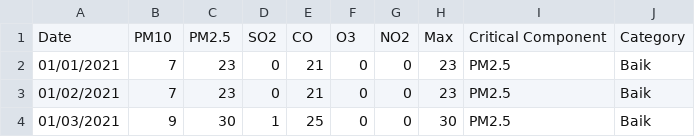
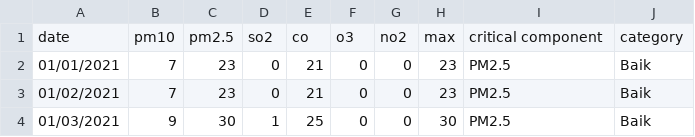
Before and after one commit to MayaAstriyani/prediksi-ispu, a CSV file: ISPU Yogyakarta.csv, drawn as a sheet; only a part is shown; removed rows and columns are numbered as before the commit, all else as after; the diff names each change by its address in the sheet, - before the commit and + after, or states it on an @@ line.

Commit message:
Update ISPU Yogyakarta.csv

```diff
--- a/ISPU Yogyakarta.csv
+++ b/ISPU Yogyakarta.csv
-row 1: Date | PM10 | PM2.5 | SO2 | CO | O3 | NO2 | Max | Critical Component | Category
+row 1: date | pm10 | pm2.5 | so2 | co | o3 | no2 | max | critical component | category
```
